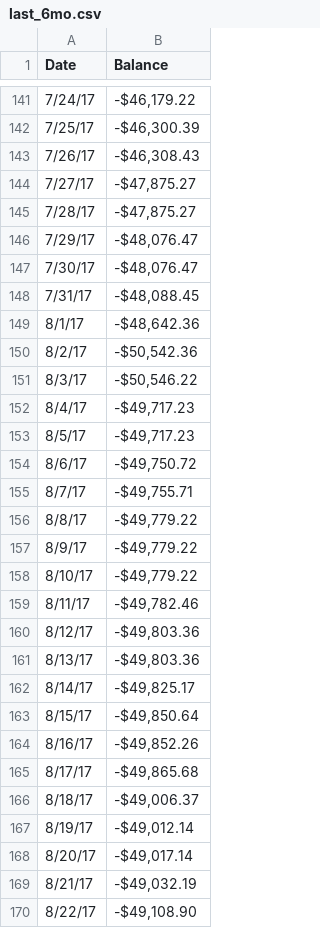
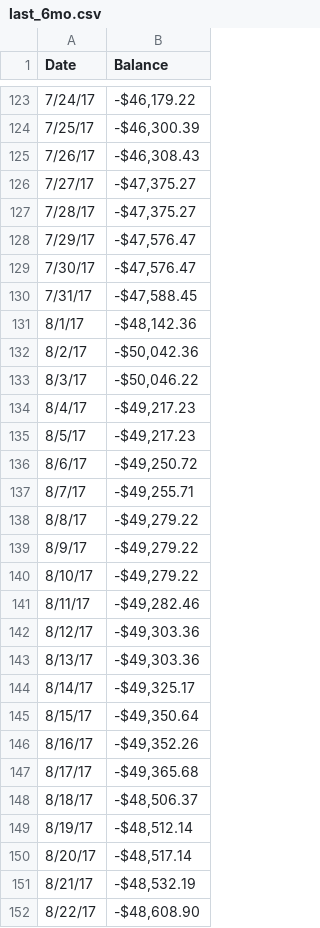
Before and after one commit to msull92/msull92-com, a CSV file: projects/financial_map/last_6mo.csv, drawn as a sheet; only a part is shown, gaps mark what is left out; the diff covers the shown part only.

```diff
--- a/projects/financial_map/last_6mo.csv
+++ b/projects/financial_map/last_6mo.csv
@@ -143,28 +125,28 @@ Date,Balance
 7/26/17,"-$46,308.43"
-7/27/17,"-$47,875.27"
-7/28/17,"-$47,875.27"
-7/29/17,"-$48,076.47"
-7/30/17,"-$48,076.47"
-7/31/17,"-$48,088.45"
-8/1/17,"-$48,642.36"
-8/2/17,"-$50,542.36"
-8/3/17,"-$50,546.22"
-8/4/17,"-$49,717.23"
-8/5/17,"-$49,717.23"
-8/6/17,"-$49,750.72"
-8/7/17,"-$49,755.71"
-8/8/17,"-$49,779.22"
-8/9/17,"-$49,779.22"
-8/10/17,"-$49,779.22"
-8/11/17,"-$49,782.46"
-8/12/17,"-$49,803.36"
-8/13/17,"-$49,803.36"
-8/14/17,"-$49,825.17"
-8/15/17,"-$49,850.64"
-8/16/17,"-$49,852.26"
-8/17/17,"-$49,865.68"
-8/18/17,"-$49,006.37"
-8/19/17,"-$49,012.14"
-8/20/17,"-$49,017.14"
-8/21/17,"-$49,032.19"
-8/22/17,"-$49,108.90"
+7/27/17,"-$47,375.27"
+7/28/17,"-$47,375.27"
+7/29/17,"-$47,576.47"
+7/30/17,"-$47,576.47"
+7/31/17,"-$47,588.45"
+8/1/17,"-$48,142.36"
+8/2/17,"-$50,042.36"
+8/3/17,"-$50,046.22"
+8/4/17,"-$49,217.23"
+8/5/17,"-$49,217.23"
+8/6/17,"-$49,250.72"
+8/7/17,"-$49,255.71"
+8/8/17,"-$49,279.22"
+8/9/17,"-$49,279.22"
+8/10/17,"-$49,279.22"
+8/11/17,"-$49,282.46"
+8/12/17,"-$49,303.36"
+8/13/17,"-$49,303.36"
+8/14/17,"-$49,325.17"
+8/15/17,"-$49,350.64"
+8/16/17,"-$49,352.26"
+8/17/17,"-$49,365.68"
+8/18/17,"-$48,506.37"
+8/19/17,"-$48,512.14"
+8/20/17,"-$48,517.14"
+8/21/17,"-$48,532.19"
+8/22/17,"-$48,608.90"
```
Also changed, not shown: 18 added rows, 18 removed rows and 73 edited cells elsewhere in this file, projects/financial_map/first_6mo.csv.
